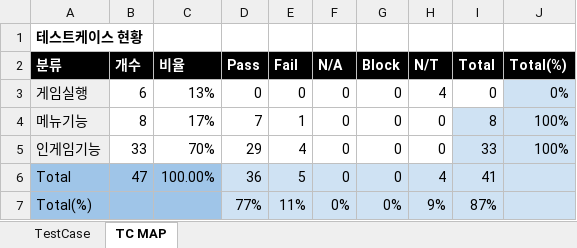
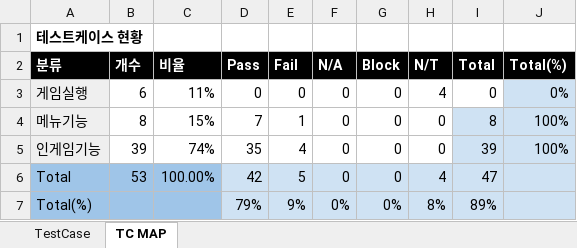
Before and after one commit to chihyun7/2025_2_2_Love-Crown, an Excel workbook: QA/LC_TestCase.xlsx, sheet TC MAP, drawn as a sheet; values as stored, in another font and other column widths than the file's, no borders; the diff names each change by its address in the sheet, - before the commit and + after, or states it on an @@ line.

```diff
--- a/QA/LC_TestCase.xlsx (sheet TC MAP)
+++ b/QA/LC_TestCase.xlsx (sheet TC MAP)
-C3 (비율): 13%
+C3 (비율): 11%
-C4 (비율): 17%
+C4 (비율): 15%
-B5 (개수): 33
+B5 (개수): 39
-C5 (비율): 70%
+C5 (비율): 74%
-D5 (Pass): 29
+D5 (Pass): 35
-I5 (Total): 33
+I5 (Total): 39
-B6 (개수): 47
+B6 (개수): 53
-D6 (Pass): 36
+D6 (Pass): 42
-I6 (Total): 41
+I6 (Total): 47
-D7 (Pass): 77%
+D7 (Pass): 79%
-E7 (Fail): 11%
+E7 (Fail): 9%
-H7 (N/T): 9%
+H7 (N/T): 8%
-I7 (Total): 87%
+I7 (Total): 89%
```
Also changed, not shown: sheet TestCase, formulas that keep their value, 3 other files.
